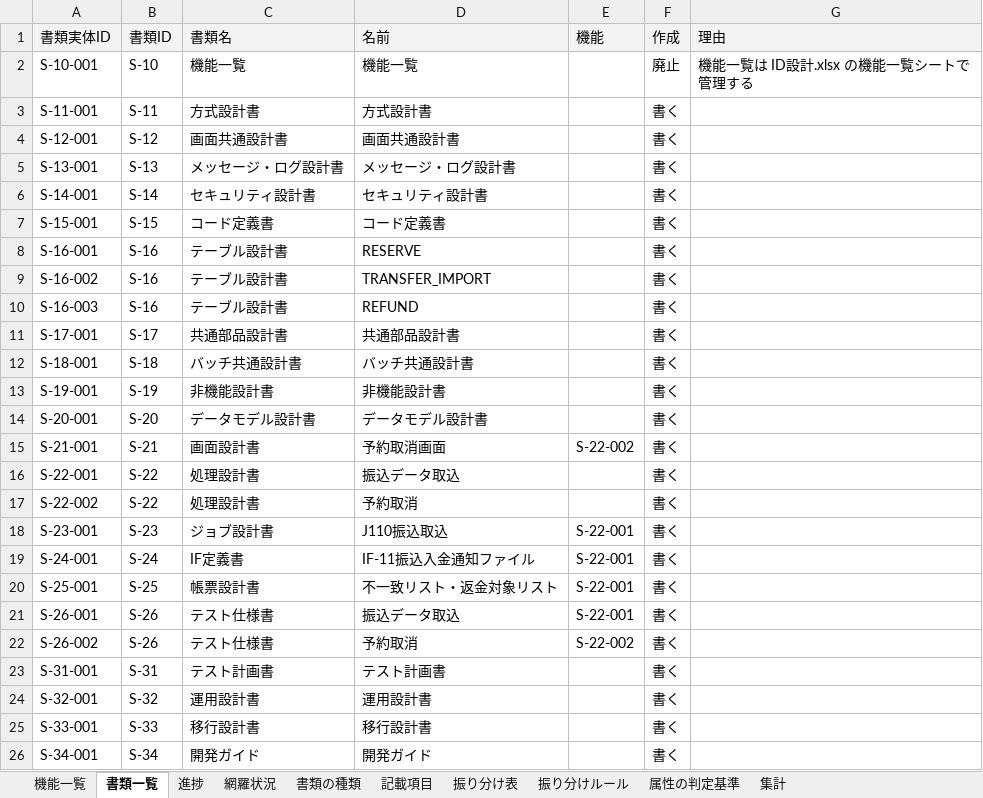
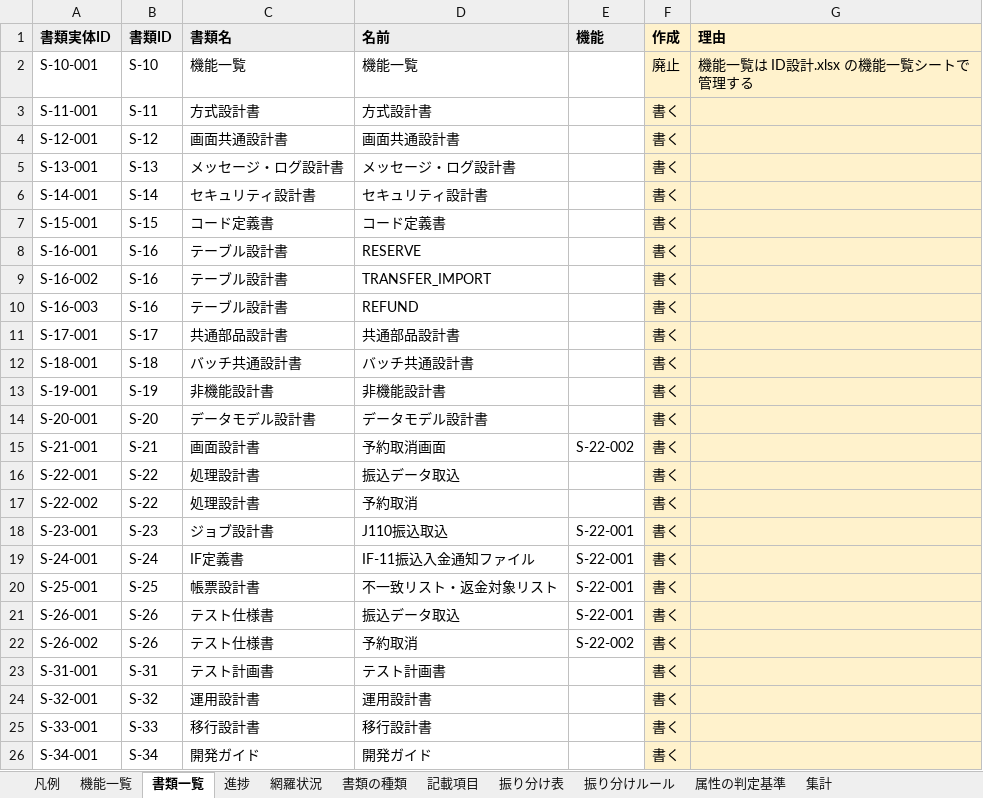
Before and after one commit to mstkfeb20-collab/tour-reservation-pilot, an Excel workbook: docs/design/ID設計.xlsx, sheet 書類一覧, drawn as a sheet; values as stored, in another font and other column widths than the file's, no borders; the diff names each change by its address in the sheet, - before the commit and + after, or states it on an @@ line.

```diff
--- a/docs/design/ID設計.xlsx (sheet 書類一覧)
+++ b/docs/design/ID設計.xlsx (sheet 書類一覧)
+sheet tab: 凡例
-A1:G1 bold: off
+A1:G1 bold: on
-F1:G1 fill: #F3F3F3
+F1:G1 fill: #FFF2CC
-F2:G26 fill: none
+F2:G26 fill: #FFF2CC
```
Also changed, not shown: sheet 機能一覧, sheet 記載項目, sheet 書類の種類, sheet 振り分け表, sheet 進捗, sheet 振り分けルール, 3 more sheets, 2 other files.
